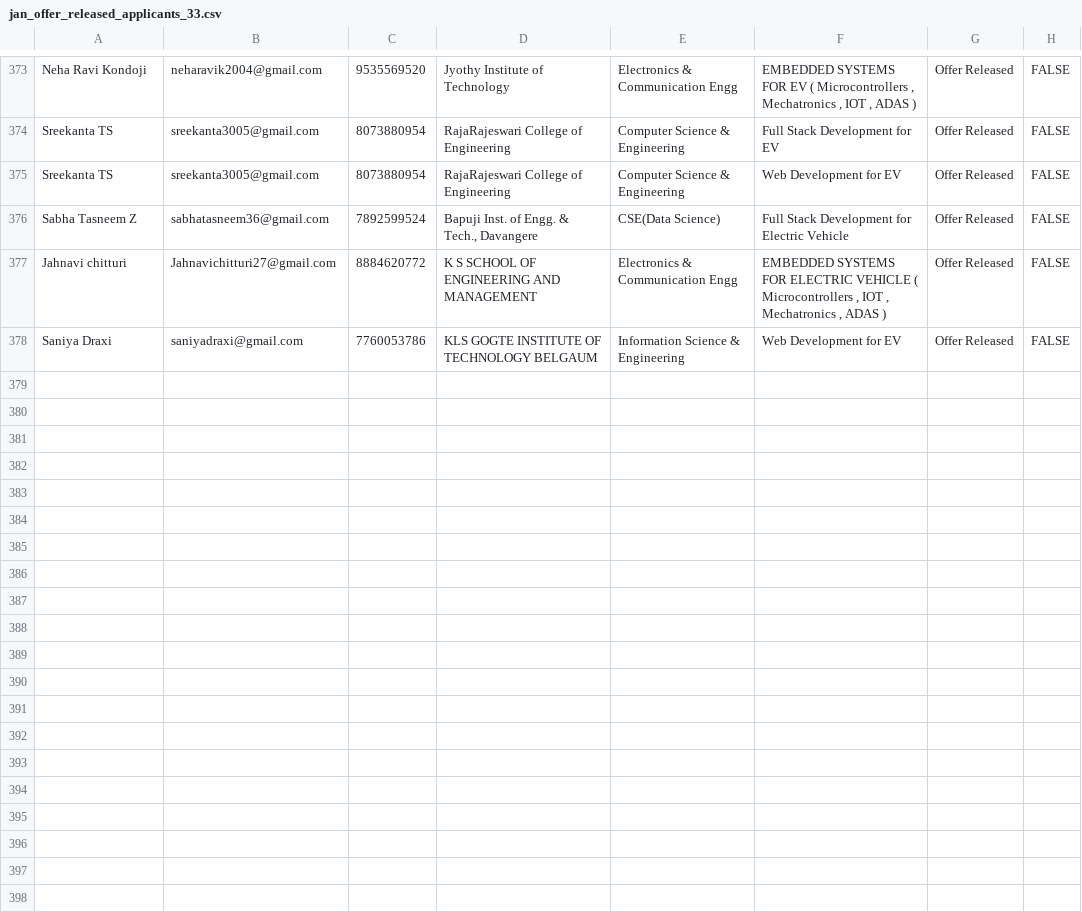
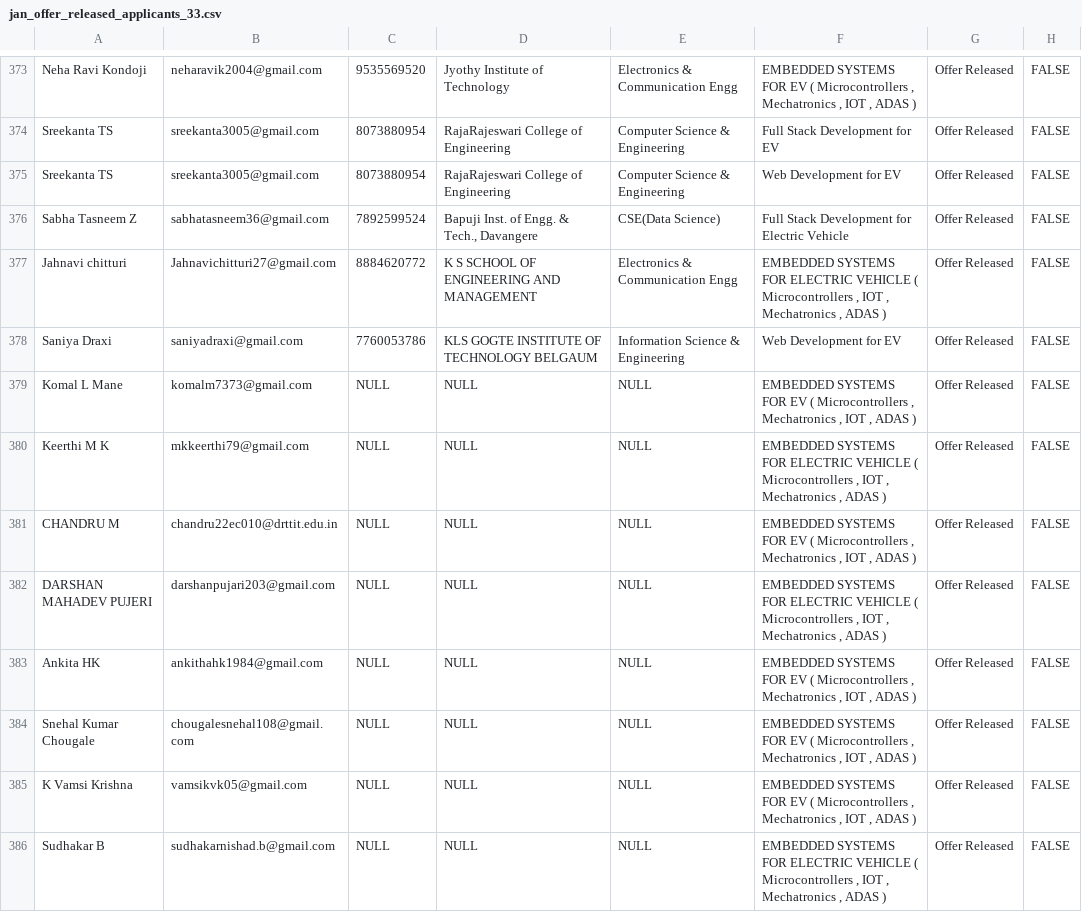
Before and after one commit to ayushgayakwad/visionastraa-website, a CSV file: VTU EV Internship Offer Letters/jan_offer_released_applicants_33.csv, drawn as a sheet; only a part is shown, gaps mark what is left out; the diff names each change by its address in the sheet, - before the commit and + after, or states it on an @@ line.

Commit message:
Updates

```diff
--- a/VTU EV Internship Offer Letters/jan_offer_released_applicants_33.csv
+++ b/VTU EV Internship Offer Letters/jan_offer_released_applicants_33.csv
+row 379: Komal L Mane | komalm7373@gmail.com | NULL | NULL | NULL | EMBEDDED SYSTEMS FOR EV ( Microcontrollers , Mechatronics , IOT , ADAS ) | Offer Released | FALSE
+row 380: Keerthi M K | mkkeerthi79@gmail.com | NULL | NULL | NULL | EMBEDDED SYSTEMS FOR ELECTRIC VEHICLE ( Microcontrollers , IOT , Mechatronics , ADAS ) | Offer Released | FALSE
+row 381: CHANDRU M | chandru22ec010@drttit.edu.in | NULL | NULL | NULL | EMBEDDED SYSTEMS FOR EV ( Microcontrollers , Mechatronics , IOT , ADAS ) | Offer Released | FALSE
+row 382: DARSHAN MAHADEV PUJERI | darshanpujari203@gmail.com | NULL | NULL | NULL | EMBEDDED SYSTEMS FOR ELECTRIC VEHICLE ( Microcontrollers , IOT , Mechatronics , ADAS ) | Offer Released | FALSE
+row 383: Ankita HK | ankithahk1984@gmail.com | NULL | NULL | NULL | EMBEDDED SYSTEMS FOR EV ( Microcontrollers , Mechatronics , IOT , ADAS ) | Offer Released | FALSE
+row 384: Snehal Kumar Chougale | chougalesnehal108@gmail.com | NULL | NULL | NULL | EMBEDDED SYSTEMS FOR EV ( Microcontrollers , Mechatronics , IOT , ADAS ) | Offer Released | FALSE
+row 385: K Vamsi Krishna | vamsikvk05@gmail.com | NULL | NULL | NULL | EMBEDDED SYSTEMS FOR EV ( Microcontrollers , Mechatronics , IOT , ADAS ) | Offer Released | FALSE
+row 386: Sudhakar B | sudhakarnishad.b@gmail.com | NULL | NULL | NULL | EMBEDDED SYSTEMS FOR ELECTRIC VEHICLE ( Microcontrollers , IOT , Mechatronics , ADAS ) | Offer Released | FALSE
```
